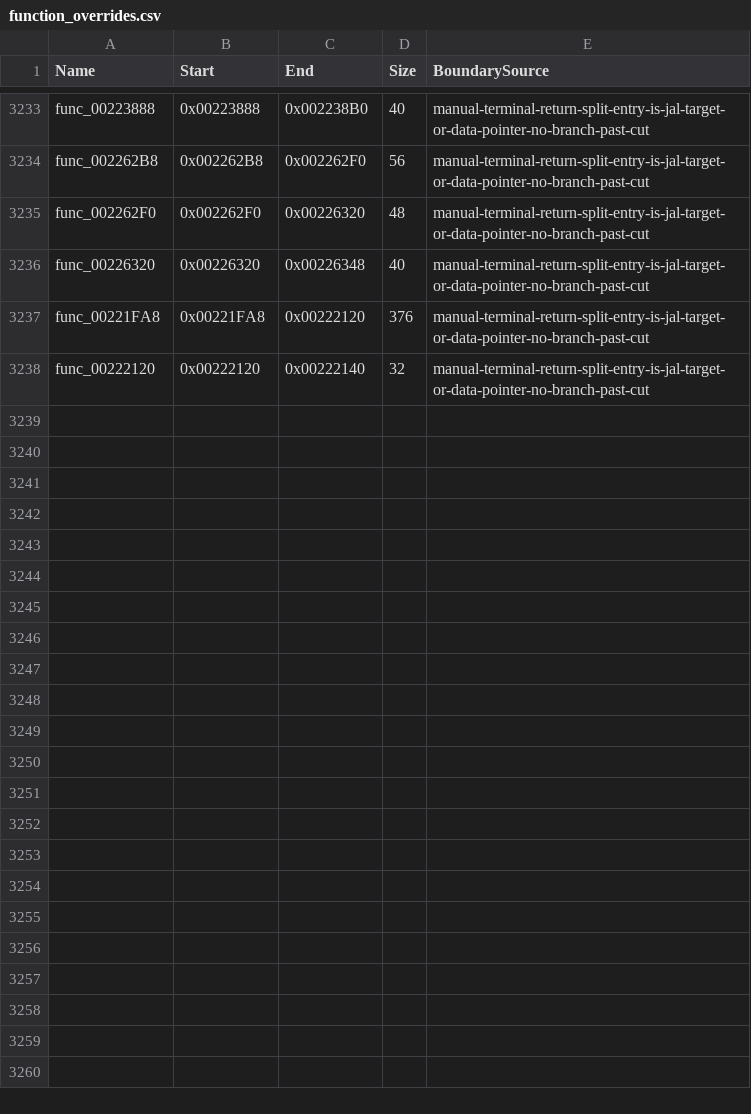
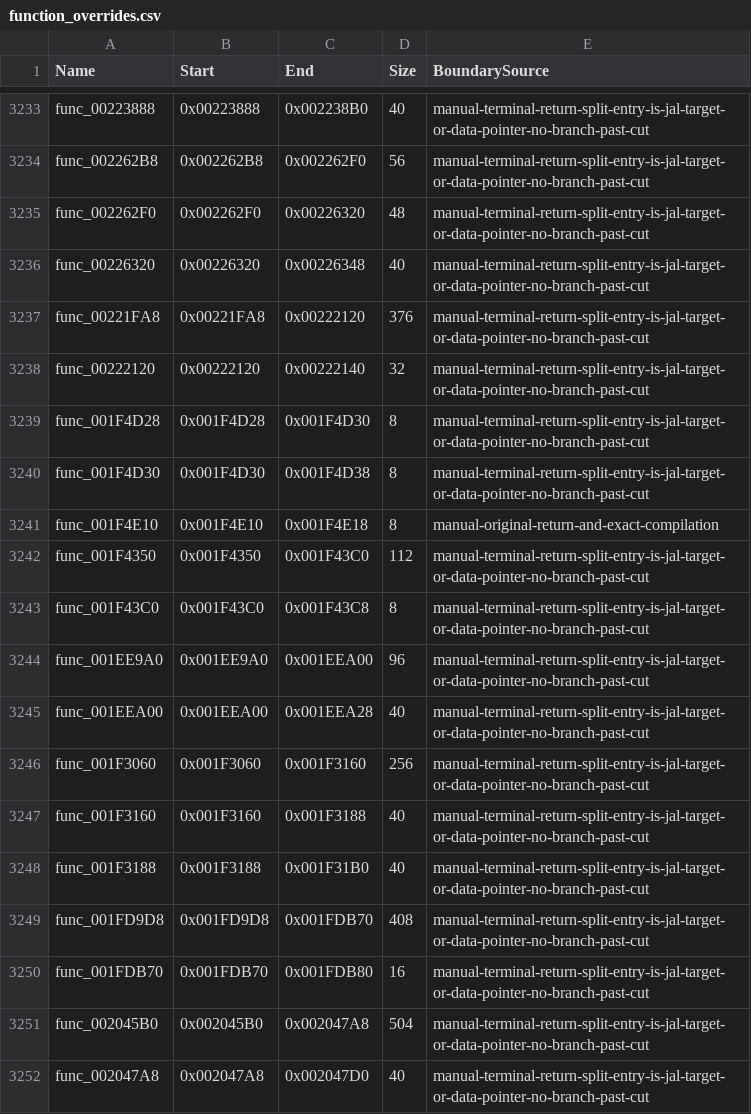
Before and after one commit to NaGaa95/sly3-decomp, a CSV file: config/function_overrides.csv, drawn as a sheet; only a part is shown, gaps mark what is left out.

Commit message:
Split seven multi-function rows in 0x1E0000-0x205000
func_001F4D28, func_001F4350, func_001EE9A0, func_001F3060, func_001FD9D8 and func_002045B0
each hold several functions, split at their returns (alignment nop kept in the first half);
func_001F4E10 ends at its return and the following addiu sp/nop is an unreachable fragment.

```diff
--- a/config/function_overrides.csv
+++ b/config/function_overrides.csv
@@ -3238 +3238,15 @@ func_00221FA8,0x00221FA8,0x00222120,376,manual-terminal-return-split-entry-is-ja
 func_00222120,0x00222120,0x00222140,32,manual-terminal-return-split-entry-is-jal-target-or-data-pointer-no-branch-past-cut
+func_001F4D28,0x001F4D28,0x001F4D30,8,manual-terminal-return-split-entry-is-jal-target-or-data-pointer-no-branch-past-cut
+func_001F4D30,0x001F4D30,0x001F4D38,8,manual-terminal-return-split-entry-is-jal-target-or-data-pointer-no-branch-past-cut
+func_001F4E10,0x001F4E10,0x001F4E18,8,manual-original-return-and-exact-compilation
+func_001F4350,0x001F4350,0x001F43C0,112,manual-terminal-return-split-entry-is-jal-target-or-data-pointer-no-branch-past-cut
+func_001F43C0,0x001F43C0,0x001F43C8,8,manual-terminal-return-split-entry-is-jal-target-or-data-pointer-no-branch-past-cut
+func_001EE9A0,0x001EE9A0,0x001EEA00,96,manual-terminal-return-split-entry-is-jal-target-or-data-pointer-no-branch-past-cut
+func_001EEA00,0x001EEA00,0x001EEA28,40,manual-terminal-return-split-entry-is-jal-target-or-data-pointer-no-branch-past-cut
+func_001F3060,0x001F3060,0x001F3160,256,manual-terminal-return-split-entry-is-jal-target-or-data-pointer-no-branch-past-cut
+func_001F3160,0x001F3160,0x001F3188,40,manual-terminal-return-split-entry-is-jal-target-or-data-pointer-no-branch-past-cut
+func_001F3188,0x001F3188,0x001F31B0,40,manual-terminal-return-split-entry-is-jal-target-or-data-pointer-no-branch-past-cut
+func_001FD9D8,0x001FD9D8,0x001FDB70,408,manual-terminal-return-split-entry-is-jal-target-or-data-pointer-no-branch-past-cut
+func_001FDB70,0x001FDB70,0x001FDB80,16,manual-terminal-return-split-entry-is-jal-target-or-data-pointer-no-branch-past-cut
+func_002045B0,0x002045B0,0x002047A8,504,manual-terminal-return-split-entry-is-jal-target-or-data-pointer-no-branch-past-cut
+func_002047A8,0x002047A8,0x002047D0,40,manual-terminal-return-split-entry-is-jal-target-or-data-pointer-no-branch-past-cut
```
Also changed, not shown: config/function_exclusions.csv, config/functions.csv.
